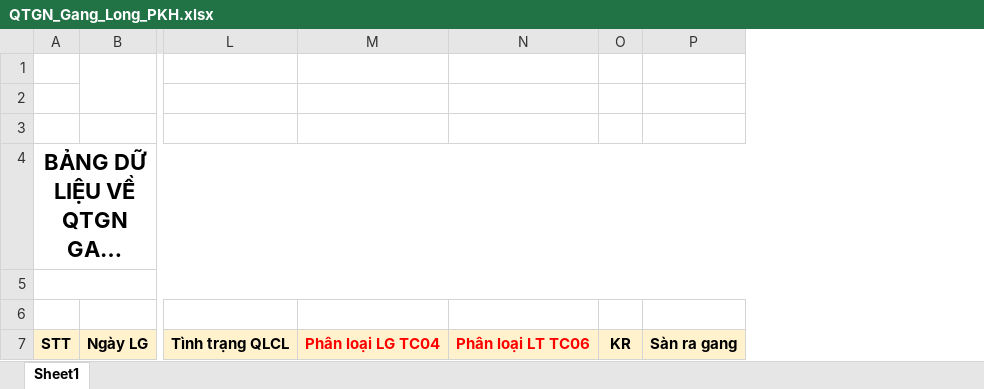
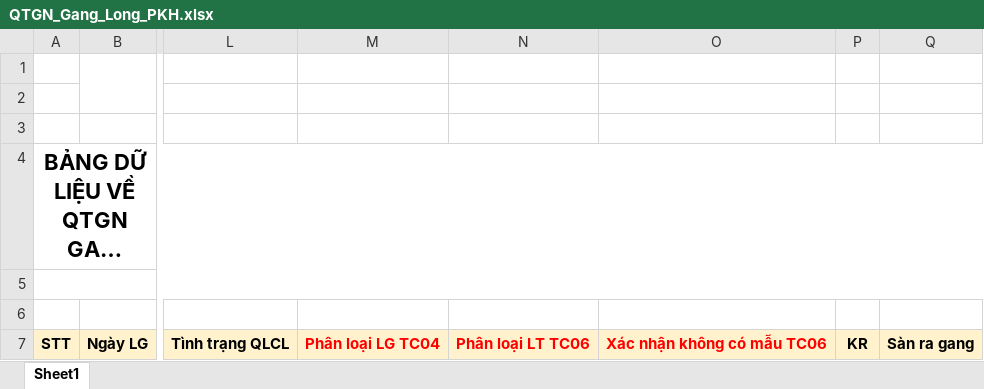
Before and after one commit to nvp98/DATAPRODUCT, an Excel workbook: Data_Product/App_Data/QTGN_Gang_Long_PKH.xlsx, sheet Sheet1, drawn as a sheet; only a part is shown, gaps mark what is left out; long unchanged cells end in …; values as stored, in another font and other column widths than the file's, no borders; charts and pictures not drawn; the diff names each change by its address in the sheet, - before the commit and + after, or states it on an @@ line.

Commit message:
Chức năng xác nhận PL

```diff
--- a/Data_Product/App_Data/QTGN_Gang_Long_PKH.xlsx (sheet Sheet1)
+++ b/Data_Product/App_Data/QTGN_Gang_Long_PKH.xlsx (sheet Sheet1)
+column O, row 7: Xác nhận không có mẫu TC06
```
Also changed, not shown: 6 other files.
